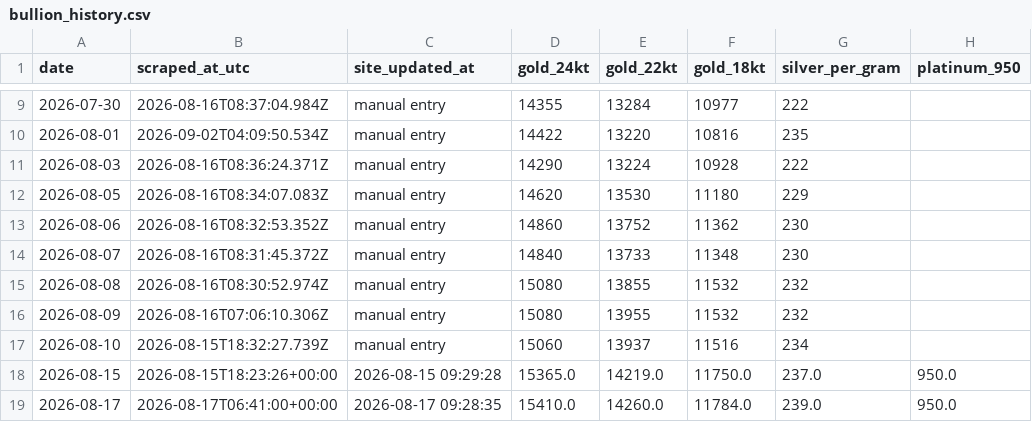
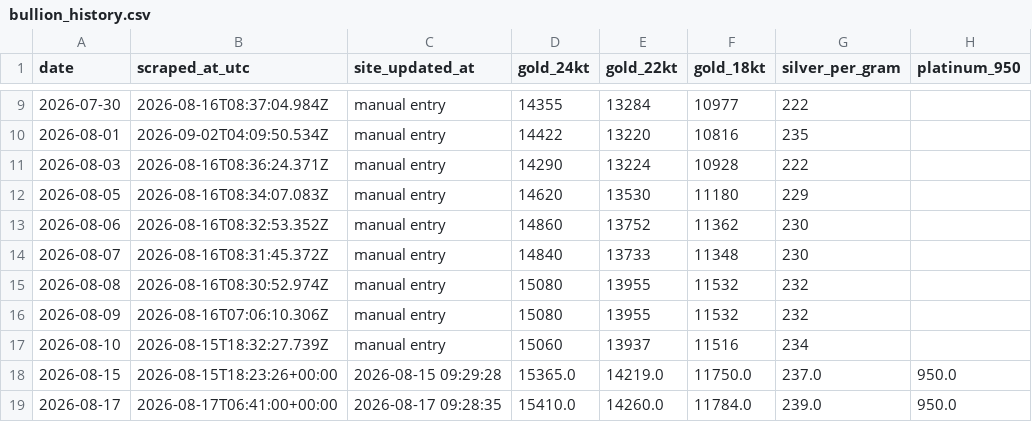
Before and after one commit to prasad-nimbalkar/bullion-ledger, a CSV file: bullion_history.csv, drawn as a sheet; only a part is shown, gaps mark what is left out; the diff names each change by its address in the sheet, - before the commit and + after, or states it on an @@ line.

Commit message:
Fix gold 22kt value for August 8, 2026 entry in bullion history

```diff
--- a/bullion_history.csv
+++ b/bullion_history.csv
-E15 (gold_22kt): 13855
+E15 (gold_22kt): 13955
```
